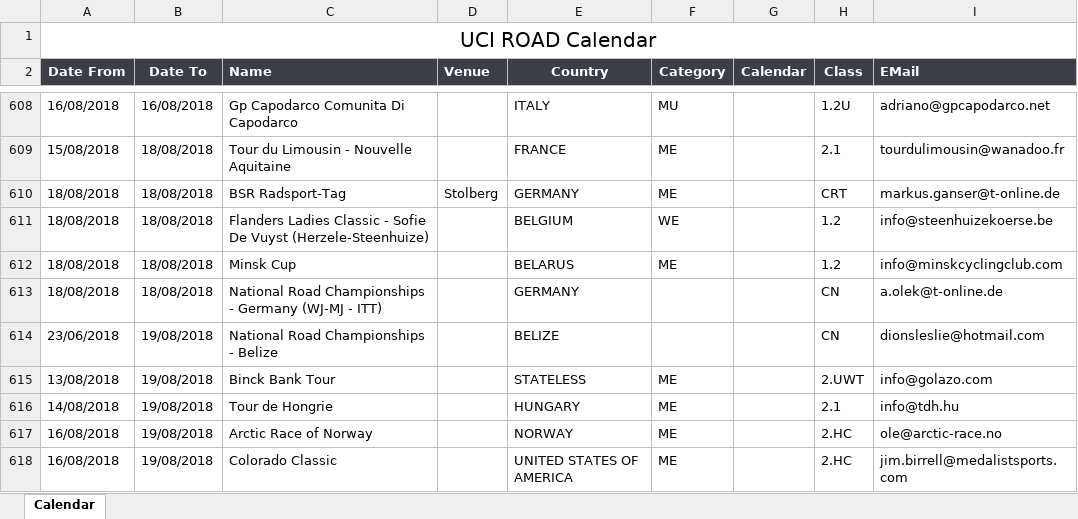
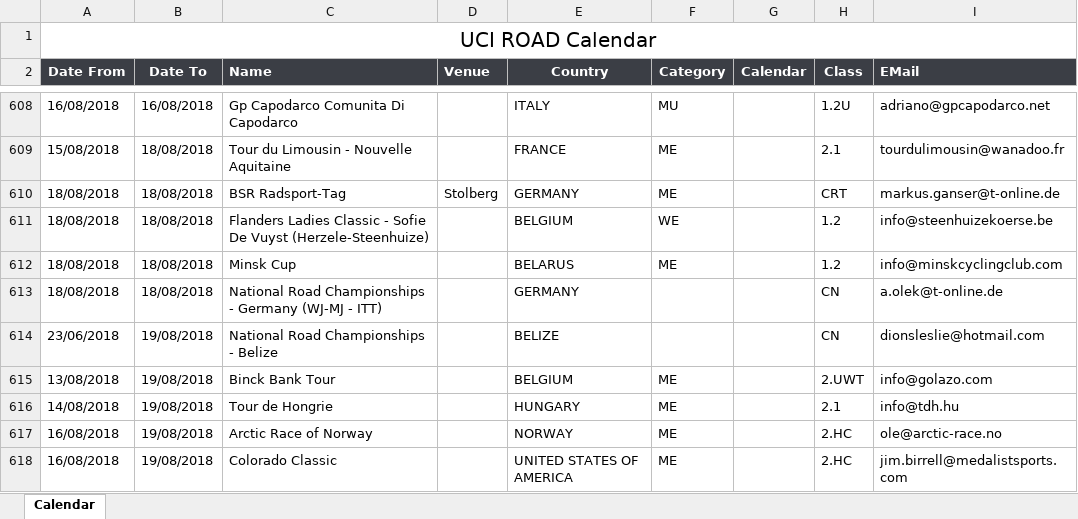
Before and after one commit to lweislo/cycling-project, an Excel workbook: Calendar_ROA_2018.xlsx, sheet Calendar, drawn as a sheet; only a part is shown, gaps mark what is left out; values as stored, in another font and other column widths than the file's, no borders; the diff names each change by its address in the sheet, - before the commit and + after, or states it on an @@ line.

Commit message:
missing country data added

```diff
--- a/Calendar_ROA_2018.xlsx (sheet Calendar)
+++ b/Calendar_ROA_2018.xlsx (sheet Calendar)
-E615 (Country): STATELESS
+E615 (Country): BELGIUM
```
Also changed, not shown: Calendar_ROA_2006.xlsx, Calendar_ROA_2016.xlsx, 2 other files.
